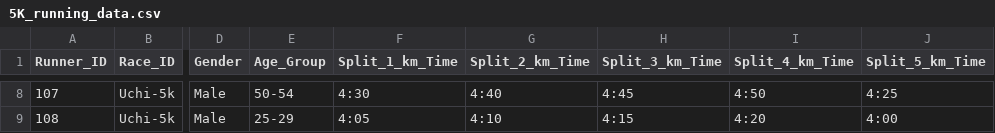
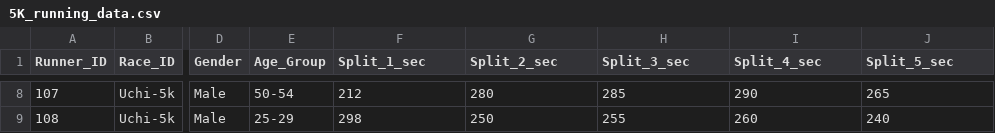
Before and after one commit to kellysmalz/Teaching, a CSV file: 5K_running_data.csv, drawn as a sheet; only a part is shown, gaps mark what is left out; the diff covers the shown part only; the diff names each change by its address in the sheet, - before the commit and + after, or states it on an @@ line.

```diff
--- a/5K_running_data.csv
+++ b/5K_running_data.csv
-F1: Split_1_km_Time
+F1: Split_1_sec
-G1: Split_2_km_Time
+G1: Split_2_sec
-H1: Split_3_km_Time
+H1: Split_3_sec
-I1: Split_4_km_Time
+I1: Split_4_sec
-J1: Split_5_km_Time
+J1: Split_5_sec
-F8 (Split_1_sec): 4:30
+F8 (Split_1_sec): 212
-G8 (Split_2_sec): 4:40
+G8 (Split_2_sec): 280
-H8 (Split_3_sec): 4:45
+H8 (Split_3_sec): 285
-I8 (Split_4_sec): 4:50
+I8 (Split_4_sec): 290
-J8 (Split_5_sec): 4:25
+J8 (Split_5_sec): 265
-F9 (Split_1_sec): 4:05
+F9 (Split_1_sec): 298
-G9 (Split_2_sec): 4:10
+G9 (Split_2_sec): 250
-H9 (Split_3_sec): 4:15
+H9 (Split_3_sec): 255
-I9 (Split_4_sec): 4:20
+I9 (Split_4_sec): 260
-J9 (Split_5_sec): 4:00
+J9 (Split_5_sec): 240
```
Also changed, not shown: 30 edited cells elsewhere in this file.
